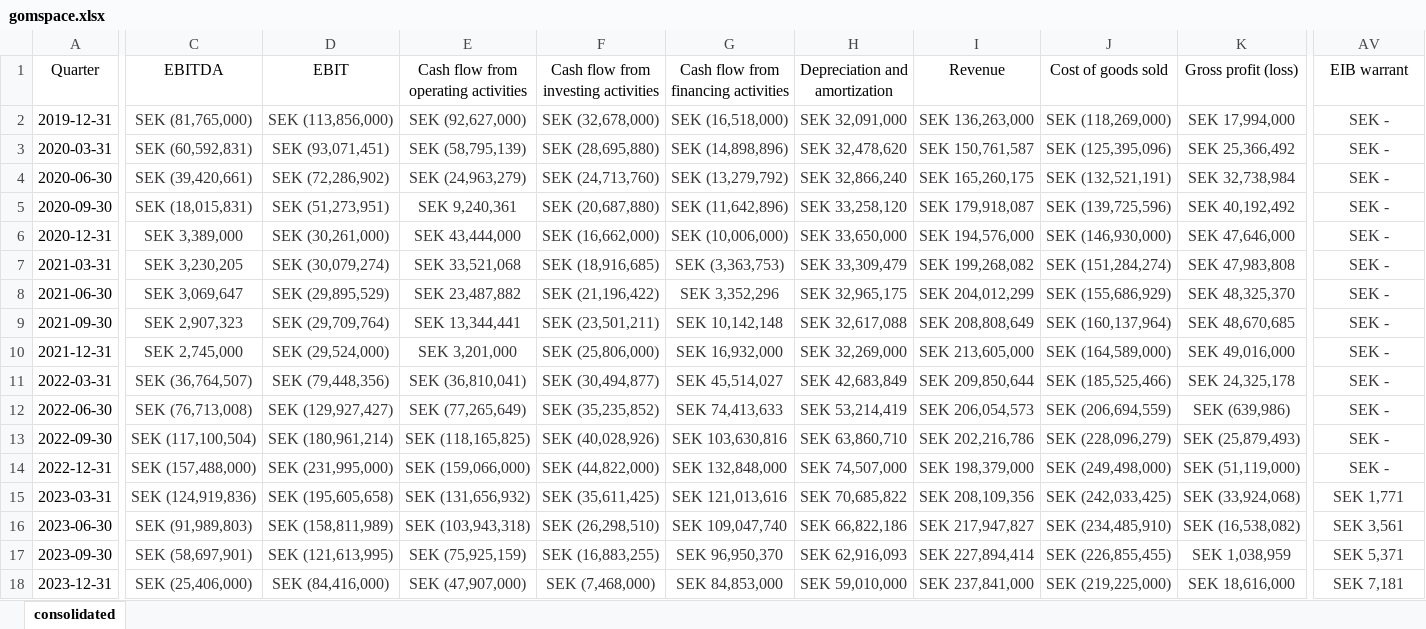
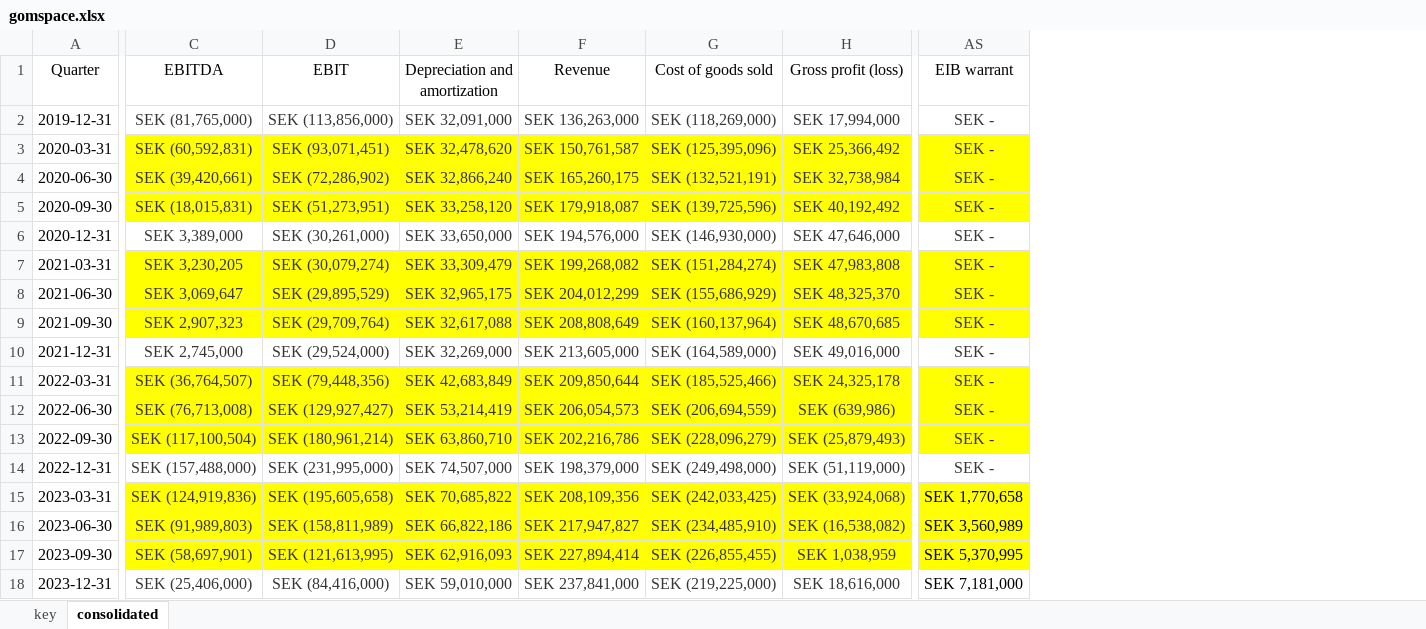
Before and after one commit to hollydinkel/space_econometrics, an Excel workbook: financial_data/gomspace.xlsx, sheet consolidated, drawn as a sheet; only a part is shown, gaps mark what is left out; values as stored, in another font and other column widths than the file's, no borders; removed rows and columns are numbered as before the commit, all else as after; the diff covers the shown part only; the diff names each change by its address in the sheet, - before the commit and + after, or states it on an @@ line.

Commit message:
[FIX] interpolating data to be twelve months ended

```diff
--- a/financial_data/gomspace.xlsx (sheet consolidated)
+++ b/financial_data/gomspace.xlsx (sheet consolidated)
+sheet tab: key
-column E, rows 1-18: Cash flow from operating activities | SEK (92,627,000) | SEK (58,795,139) | SEK (24,963,279) | SEK 9,240,361 | SEK 43,444,000 | SEK 33,521,068 | SEK 23,487,882 | SEK 13,344,441 | SEK 3,201,000 | SEK (36,810,041) | SEK (77,265,649) | SEK (118,165,825) | SEK (159,066,000) | SEK (131,656,932) | SEK (103,943,318) | SEK (75,925,159) | SEK (47,907,000)
-column F, rows 1-18: Cash flow from investing activities | SEK (32,678,000) | SEK (28,695,880) | SEK (24,713,760) | SEK (20,687,880) | SEK (16,662,000) | SEK (18,916,685) | SEK (21,196,422) | SEK (23,501,211) | SEK (25,806,000) | SEK (30,494,877) | SEK (35,235,852) | SEK (40,028,926) | SEK (44,822,000) | SEK (35,611,425) | SEK (26,298,510) | SEK (16,883,255) | SEK (7,468,000)
-column G, rows 1-18: Cash flow from financing activities | SEK (16,518,000) | SEK (14,898,896) | SEK (13,279,792) | SEK (11,642,896) | SEK (10,006,000) | SEK (3,363,753) | SEK 3,352,296 | SEK 10,142,148 | SEK 16,932,000 | SEK 45,514,027 | SEK 74,413,633 | SEK 103,630,816 | SEK 132,848,000 | SEK 121,013,616 | SEK 109,047,740 | SEK 96,950,370 | SEK 84,853,000
-C3:D5 fill: none
+C3:D5 fill: #FFFF00
-E3:AS5 fill: none
+E3:AS5 fill: #FFFF00
-C7:D9 fill: none
+C7:D9 fill: #FFFF00
-E7:AS9 fill: none
+E7:AS9 fill: #FFFF00
-C11:D13 fill: none
+C11:D13 fill: #FFFF00
-E11:AS13 fill: none
+E11:AS13 fill: #FFFF00
-C15:D17 fill: none
+C15:D17 fill: #FFFF00
-E15:AS17 fill: none
+E15:AS17 fill: #FFFF00
-AS15: SEK 1,771
+AS15: SEK 1,770,658
-AS15:AS18 text colour: #383538
+AS15:AS18 text colour: black
-AS16: SEK 3,561
+AS16: SEK 3,560,989
-AS17: SEK 5,371
+AS17: SEK 5,370,995
-AS18: SEK 7,181
+AS18: SEK 7,181,000
```
Also changed, not shown: cell formats elsewhere in this sheet, financial_data/iQPS.xlsx, financial_data/kleos.xlsx, 14 other files.
